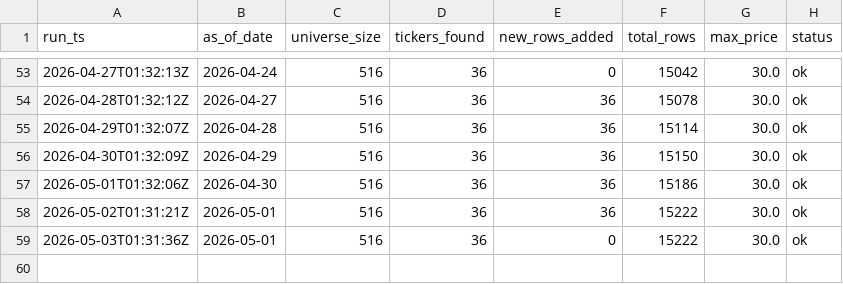
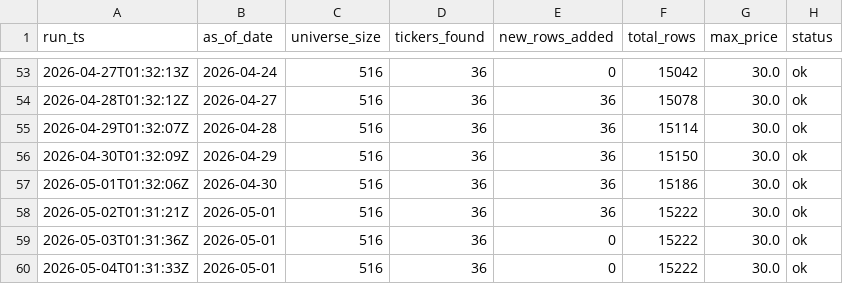
Before and after one commit to DiogoRibeiro7/sp500-nasdaq-under20, a CSV file: data/run_log.csv, drawn as a sheet; only a part is shown, gaps mark what is left out; the diff names each change by its address in the sheet, - before the commit and + after, or states it on an @@ line.

```diff
--- a/data/run_log.csv
+++ b/data/run_log.csv
+row 60: 2026-05-04T01:31:33Z | 2026-05-01 | 516 | 36 | 0 | 15222 | 30.0 | ok
```
Also changed, not shown: 1 other file.
